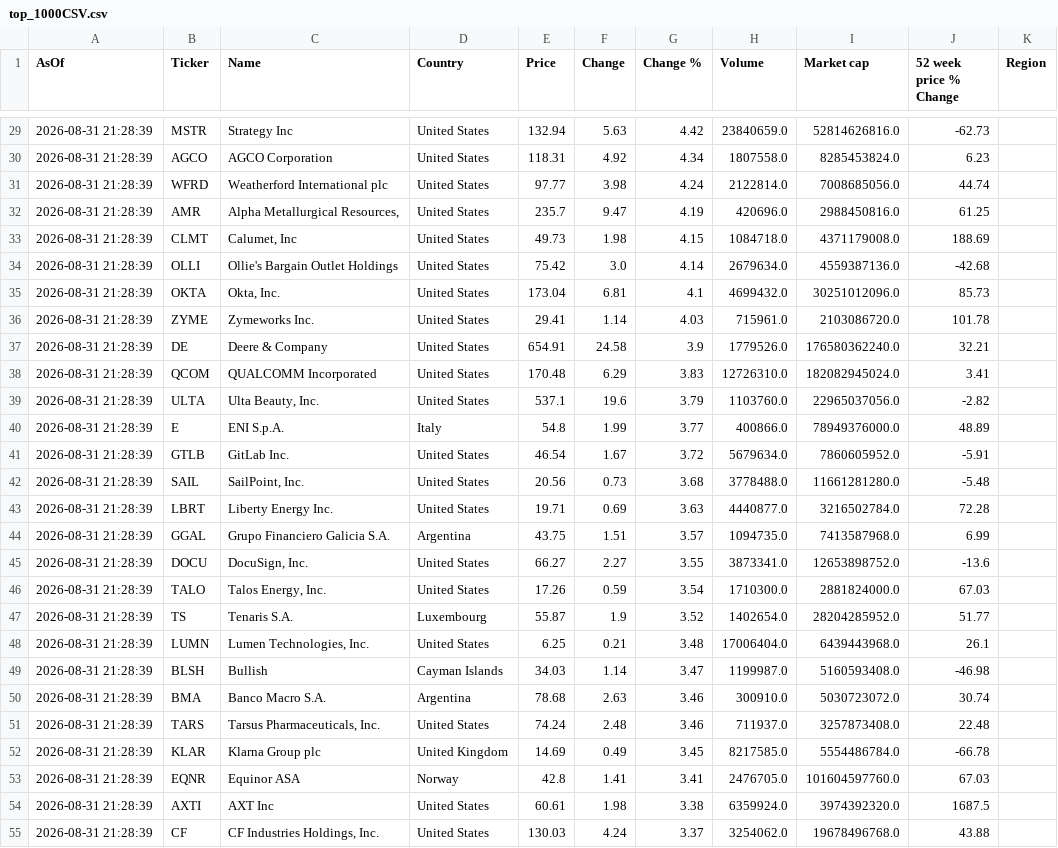
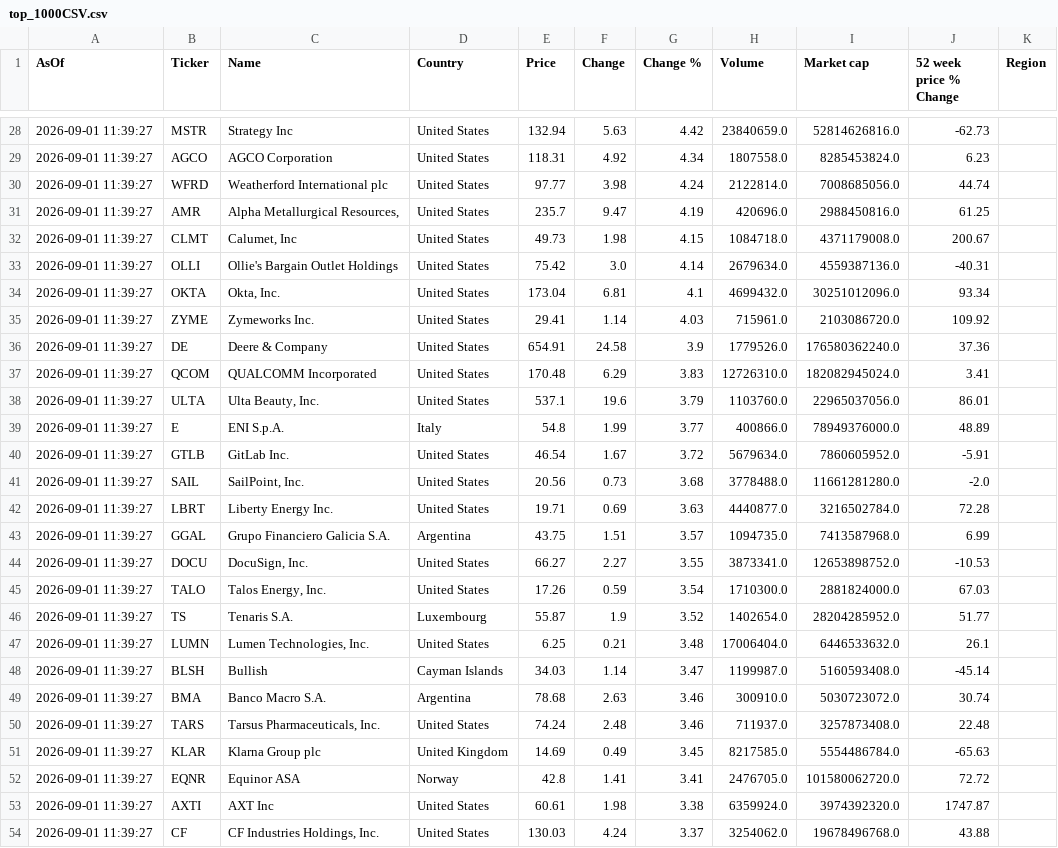
Before and after one commit to Kay79SL/FinanceApp, a CSV file: data/top_1000CSV.csv, drawn as a sheet; only a part is shown, gaps mark what is left out; the diff covers the shown part only.

```diff
--- a/data/top_1000CSV.csv
+++ b/data/top_1000CSV.csv
@@ -29,27 +28,27 @@ AsOf,Ticker,Name,Country,Price,Change,Change %,Volume,Market cap,52 week price %
-2026-08-31 21:28:39,MSTR,Strategy Inc,United States,132.94,5.63,4.42,23840659.0,52814626816.0,-62.73,
-2026-08-31 21:28:39,AGCO,AGCO Corporation,United States,118.31,4.92,4.34,1807558.0,8285453824.0,6.23,
-2026-08-31 21:28:39,WFRD,Weatherford International plc,United States,97.77,3.98,4.24,2122814.0,7008685056.0,44.74,
-2026-08-31 21:28:39,AMR,"Alpha Metallurgical Resources, ",United States,235.7,9.47,4.19,420696.0,2988450816.0,61.25,
-2026-08-31 21:28:39,CLMT,"Calumet, Inc",United States,49.73,1.98,4.15,1084718.0,4371179008.0,188.69,
-2026-08-31 21:28:39,OLLI,Ollie's Bargain Outlet Holdings,United States,75.42,3.0,4.14,2679634.0,4559387136.0,-42.68,
-2026-08-31 21:28:39,OKTA,"Okta, Inc.",United States,173.04,6.81,4.1,4699432.0,30251012096.0,85.73,
-2026-08-31 21:28:39,ZYME,Zymeworks Inc.,United States,29.41,1.14,4.03,715961.0,2103086720.0,101.78,
-2026-08-31 21:28:39,DE,Deere & Company,United States,654.91,24.58,3.9,1779526.0,176580362240.0,32.21,
-2026-08-31 21:28:39,QCOM,QUALCOMM Incorporated,United States,170.48,6.29,3.83,12726310.0,182082945024.0,3.41,
-2026-08-31 21:28:39,ULTA,"Ulta Beauty, Inc.",United States,537.1,19.6,3.79,1103760.0,22965037056.0,-2.82,
-2026-08-31 21:28:39,E,ENI S.p.A.,Italy,54.8,1.99,3.77,400866.0,78949376000.0,48.89,
-2026-08-31 21:28:39,GTLB,GitLab Inc.,United States,46.54,1.67,3.72,5679634.0,7860605952.0,-5.91,
-2026-08-31 21:28:39,SAIL,"SailPoint, Inc.",United States,20.56,0.73,3.68,3778488.0,11661281280.0,-5.48,
-2026-08-31 21:28:39,LBRT,Liberty Energy Inc.,United States,19.71,0.69,3.63,4440877.0,3216502784.0,72.28,
-2026-08-31 21:28:39,GGAL,Grupo Financiero Galicia S.A.,Argentina,43.75,1.51,3.57,1094735.0,7413587968.0,6.99,
-2026-08-31 21:28:39,DOCU,"DocuSign, Inc.",United States,66.27,2.27,3.55,3873341.0,12653898752.0,-13.6,
-2026-08-31 21:28:39,TALO,"Talos Energy, Inc.",United States,17.26,0.59,3.54,1710300.0,2881824000.0,67.03,
-2026-08-31 21:28:39,TS,Tenaris S.A.,Luxembourg,55.87,1.9,3.52,1402654.0,28204285952.0,51.77,
-2026-08-31 21:28:39,LUMN,"Lumen Technologies, Inc.",United States,6.25,0.21,3.48,17006404.0,6439443968.0,26.1,
-2026-08-31 21:28:39,BLSH,Bullish,Cayman Islands,34.03,1.14,3.47,1199987.0,5160593408.0,-46.98,
-2026-08-31 21:28:39,BMA,Banco Macro S.A.,Argentina,78.68,2.63,3.46,300910.0,5030723072.0,30.74,
-2026-08-31 21:28:39,TARS,"Tarsus Pharmaceuticals, Inc.",United States,74.24,2.48,3.46,711937.0,3257873408.0,22.48,
-2026-08-31 21:28:39,KLAR,Klarna Group plc,United Kingdom,14.69,0.49,3.45,8217585.0,5554486784.0,-66.78,
-2026-08-31 21:28:39,EQNR,Equinor ASA,Norway,42.8,1.41,3.41,2476705.0,101604597760.0,67.03,
-2026-08-31 21:28:39,AXTI,AXT Inc,United States,60.61,1.98,3.38,6359924.0,3974392320.0,1687.5,
-2026-08-31 21:28:39,CF,"CF Industries Holdings, Inc.",United States,130.03,4.24,3.37,3254062.0,19678496768.0,43.88,
+2026-09-01 11:39:27,MSTR,Strategy Inc,United States,132.94,5.63,4.42,23840659.0,52814626816.0,-62.73,
+2026-09-01 11:39:27,AGCO,AGCO Corporation,United States,118.31,4.92,4.34,1807558.0,8285453824.0,6.23,
+2026-09-01 11:39:27,WFRD,Weatherford International plc,United States,97.77,3.98,4.24,2122814.0,7008685056.0,44.74,
+2026-09-01 11:39:27,AMR,"Alpha Metallurgical Resources, ",United States,235.7,9.47,4.19,420696.0,2988450816.0,61.25,
+2026-09-01 11:39:27,CLMT,"Calumet, Inc",United States,49.73,1.98,4.15,1084718.0,4371179008.0,200.67,
+2026-09-01 11:39:27,OLLI,Ollie's Bargain Outlet Holdings,United States,75.42,3.0,4.14,2679634.0,4559387136.0,-40.31,
+2026-09-01 11:39:27,OKTA,"Okta, Inc.",United States,173.04,6.81,4.1,4699432.0,30251012096.0,93.34,
+2026-09-01 11:39:27,ZYME,Zymeworks Inc.,United States,29.41,1.14,4.03,715961.0,2103086720.0,109.92,
+2026-09-01 11:39:27,DE,Deere & Company,United States,654.91,24.58,3.9,1779526.0,176580362240.0,37.36,
+2026-09-01 11:39:27,QCOM,QUALCOMM Incorporated,United States,170.48,6.29,3.83,12726310.0,182082945024.0,3.41,
+2026-09-01 11:39:27,ULTA,"Ulta Beauty, Inc.",United States,537.1,19.6,3.79,1103760.0,22965037056.0,86.01,
+2026-09-01 11:39:27,E,ENI S.p.A.,Italy,54.8,1.99,3.77,400866.0,78949376000.0,48.89,
+2026-09-01 11:39:27,GTLB,GitLab Inc.,United States,46.54,1.67,3.72,5679634.0,7860605952.0,-5.91,
+2026-09-01 11:39:27,SAIL,"SailPoint, Inc.",United States,20.56,0.73,3.68,3778488.0,11661281280.0,-2.0,
+2026-09-01 11:39:27,LBRT,Liberty Energy Inc.,United States,19.71,0.69,3.63,4440877.0,3216502784.0,72.28,
+2026-09-01 11:39:27,GGAL,Grupo Financiero Galicia S.A.,Argentina,43.75,1.51,3.57,1094735.0,7413587968.0,6.99,
+2026-09-01 11:39:27,DOCU,"DocuSign, Inc.",United States,66.27,2.27,3.55,3873341.0,12653898752.0,-10.53,
+2026-09-01 11:39:27,TALO,"Talos Energy, Inc.",United States,17.26,0.59,3.54,1710300.0,2881824000.0,67.03,
+2026-09-01 11:39:27,TS,Tenaris S.A.,Luxembourg,55.87,1.9,3.52,1402654.0,28204285952.0,51.77,
+2026-09-01 11:39:27,LUMN,"Lumen Technologies, Inc.",United States,6.25,0.21,3.48,17006404.0,6446533632.0,26.1,
+2026-09-01 11:39:27,BLSH,Bullish,Cayman Islands,34.03,1.14,3.47,1199987.0,5160593408.0,-45.14,
+2026-09-01 11:39:27,BMA,Banco Macro S.A.,Argentina,78.68,2.63,3.46,300910.0,5030723072.0,30.74,
+2026-09-01 11:39:27,TARS,"Tarsus Pharmaceuticals, Inc.",United States,74.24,2.48,3.46,711937.0,3257873408.0,22.48,
+2026-09-01 11:39:27,KLAR,Klarna Group plc,United Kingdom,14.69,0.49,3.45,8217585.0,5554486784.0,-65.63,
+2026-09-01 11:39:27,EQNR,Equinor ASA,Norway,42.8,1.41,3.41,2476705.0,101580062720.0,72.72,
+2026-09-01 11:39:27,AXTI,AXT Inc,United States,60.61,1.98,3.38,6359924.0,3974392320.0,1747.87,
+2026-09-01 11:39:27,CF,"CF Industries Holdings, Inc.",United States,130.03,4.24,3.37,3254062.0,19678496768.0,43.88,
```
Also changed, not shown: 1 added row, 2 removed rows and 61 edited cells elsewhere in this file.
